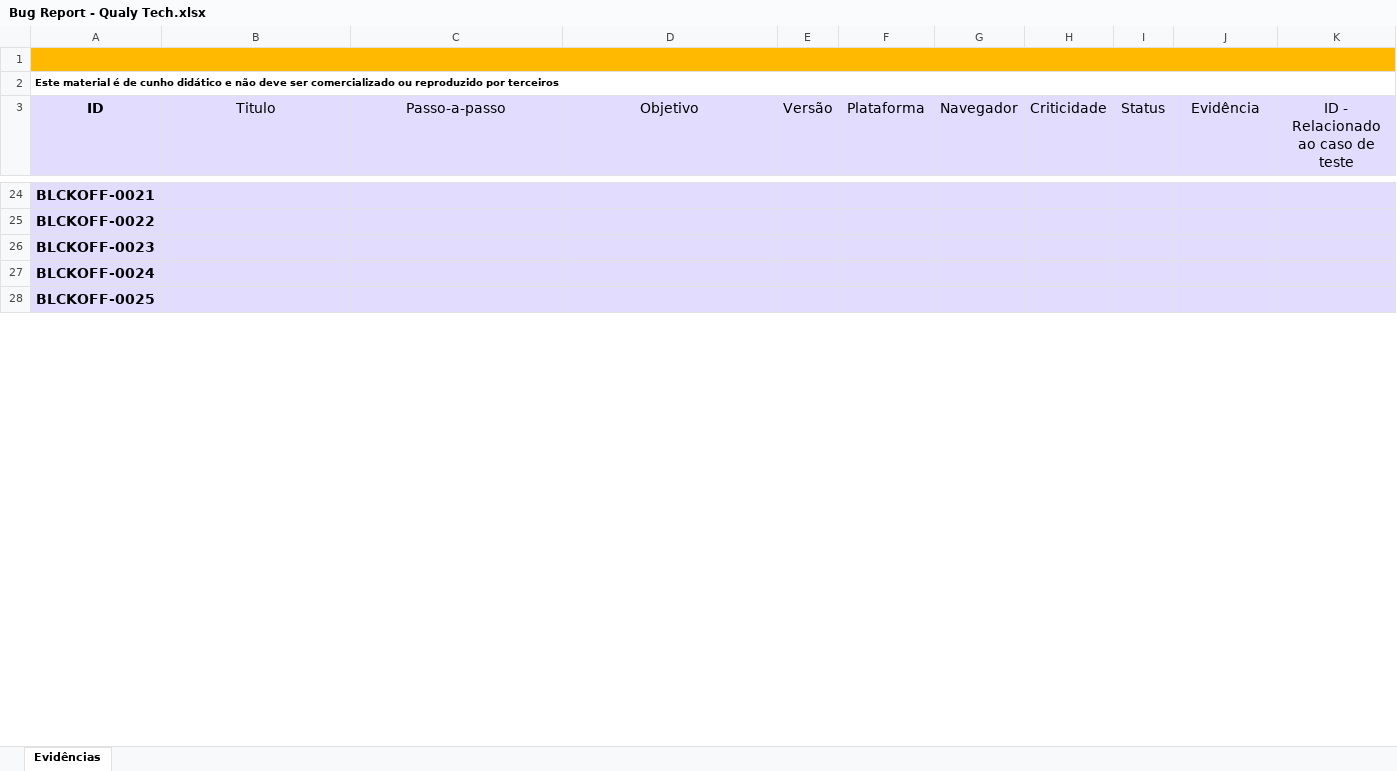
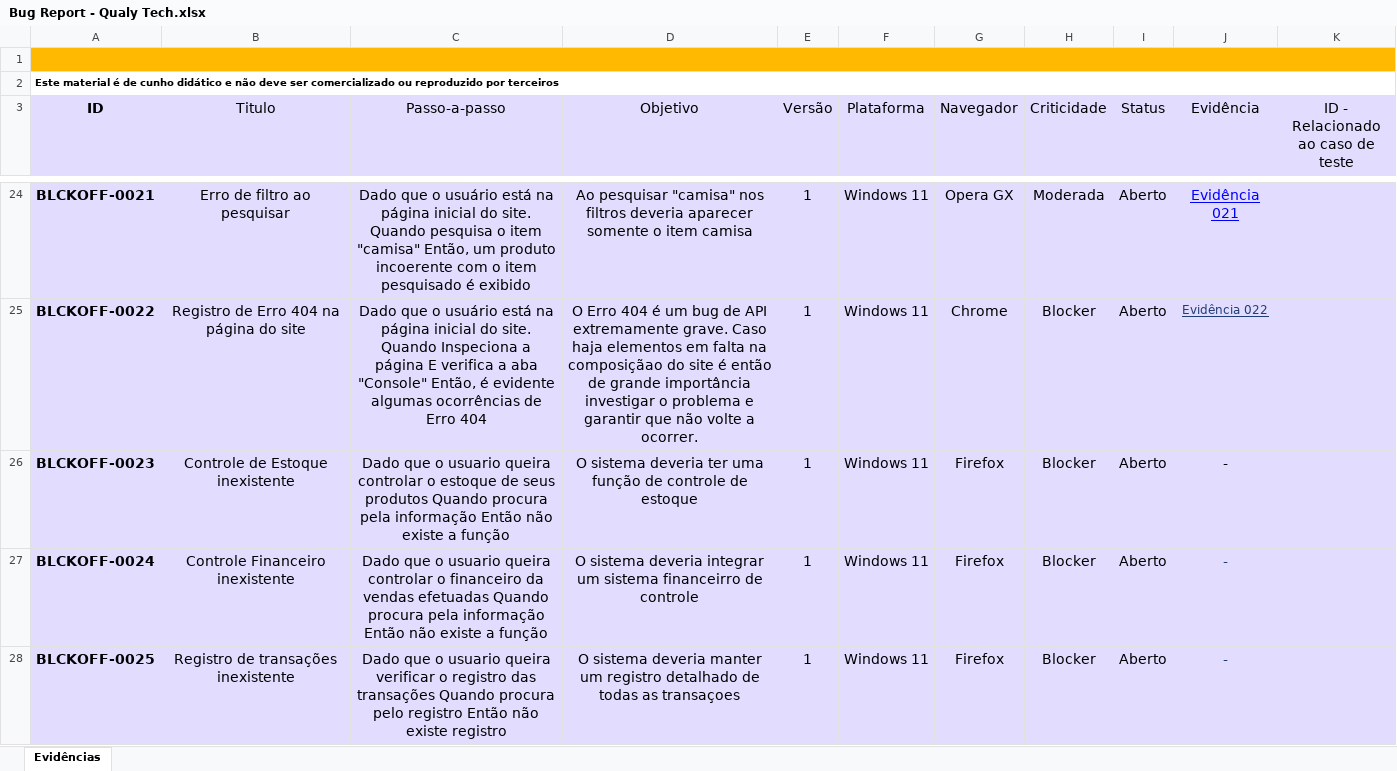
Before and after one commit to andre-ilha/Trabalho_Final_QA_Avancado, an Excel workbook: Arquivos_Projeto_final/Bug Report - Qualy Tech.xlsx, sheet Evidências, drawn as a sheet; only a part is shown, gaps mark what is left out; values as stored, in another font and other column widths than the file's, no borders; charts and pictures and conditional formats and table styles not drawn; the diff covers the shown part only; the diff names each change by its address in the sheet, - before the commit and + after, or states it on an @@ line.

```diff
--- a/Arquivos_Projeto_final/Bug Report - Qualy Tech.xlsx (sheet Evidências)
+++ b/Arquivos_Projeto_final/Bug Report - Qualy Tech.xlsx (sheet Evidências)
-B24 (Titulo): (empty)
+B24 (Titulo): Erro de filtro ao pesquisar
-C24 (Passo-a-passo): (empty)
+C24 (Passo-a-passo): Dado que o usuário está na página inicial do site. Quando pesquisa o item "camisa" Então, um produto incoerente com o item pesquisado é exibido
-D24 (Objetivo): (empty)
+D24 (Objetivo): Ao pesquisar "camisa" nos filtros deveria aparecer somente o item camisa
-E24:E28 (Versão): (empty)
+E24:E28 (Versão): 1
-F24:F28 (Plataforma): (empty)
+F24:F28 (Plataforma): Windows 11
-G24 (Navegador): (empty)
+G24 (Navegador): Opera GX
-H24 (Criticidade): (empty)
+H24 (Criticidade): Moderada
-I24:I28 (Status): (empty)
+I24:I28 (Status): Aberto
-J24 (Evidência): (empty)
+J24 (Evidência): Evidência 021
-B25 (Titulo): (empty)
+B25 (Titulo): Registro de Erro 404 na página do site
-C25 (Passo-a-passo): (empty)
+C25 (Passo-a-passo): Dado que o usuário está na página inicial do site. Quando Inspeciona a página E verifica a aba "Console" Então, é evidente algumas ocorrências de Erro 404
-D25 (Objetivo): (empty)
+D25 (Objetivo): O Erro 404 é um bug de API extremamente grave. Caso haja elementos em falta na composiçãao do site é então de grande importância investigar o problema e garantir que não volte a ocorrer.
-G25 (Navegador): (empty)
+G25 (Navegador): Chrome
-H25:H28 (Criticidade): (empty)
+H25:H28 (Criticidade): Blocker
-J25 (Evidência): (empty)
+J25 (Evidência): Evidência 022
-B26 (Titulo): (empty)
+B26 (Titulo): Controle de Estoque inexistente
-C26 (Passo-a-passo): (empty)
+C26 (Passo-a-passo): Dado que o usuario queira controlar o estoque de seus produtos Quando procura pela informação Então não existe a função
-D26 (Objetivo): (empty)
+D26 (Objetivo): O sistema deveria ter uma função de controle de estoque
-G26:G28 (Navegador): (empty)
+G26:G28 (Navegador): Firefox
-J26:J28 (Evidência): (empty)
+J26:J28 (Evidência): -
-B27 (Titulo): (empty)
+B27 (Titulo): Controle Financeiro inexistente
-C27 (Passo-a-passo): (empty)
+C27 (Passo-a-passo): Dado que o usuario queira controlar o financeiro da vendas efetuadas Quando procura pela informação Então não existe a função
-D27 (Objetivo): (empty)
+D27 (Objetivo): O sistema deveria integrar um sistema financeirro de controle
-B28 (Titulo): (empty)
+B28 (Titulo): Registro de transações inexistente
-C28 (Passo-a-passo): (empty)
+C28 (Passo-a-passo): Dado que o usuario queira verificar o registro das transações Quando procura pelo registro Então não existe registro
-D28 (Objetivo): (empty)
+D28 (Objetivo): O sistema deveria manter um registro detalhado de todas as transaçoes
```
Also changed, not shown: 19 removed rows, 91 edited cells and cell formats elsewhere in this sheet, charts or pictures.
